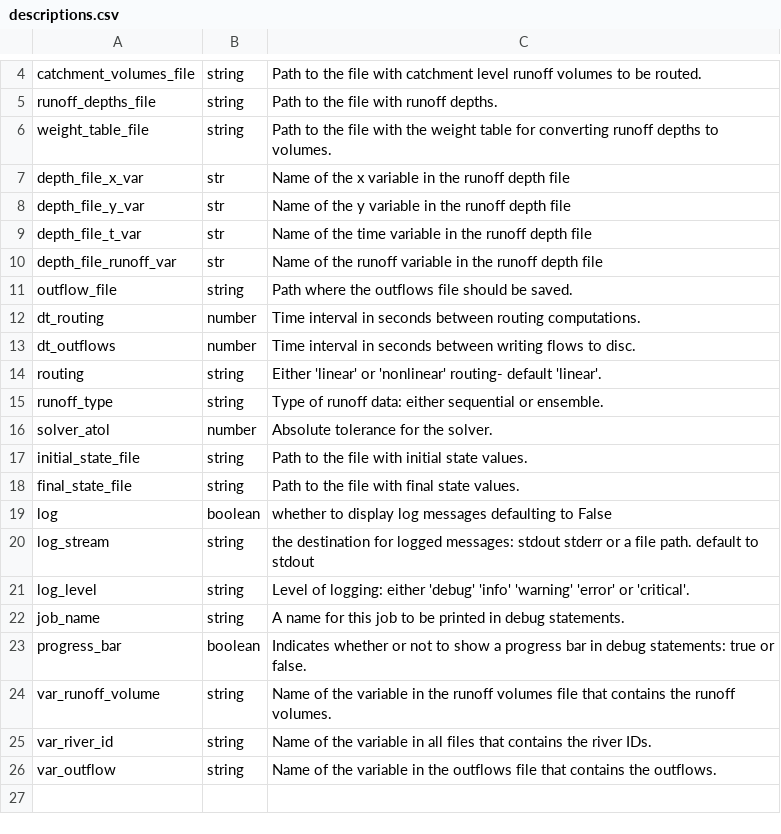
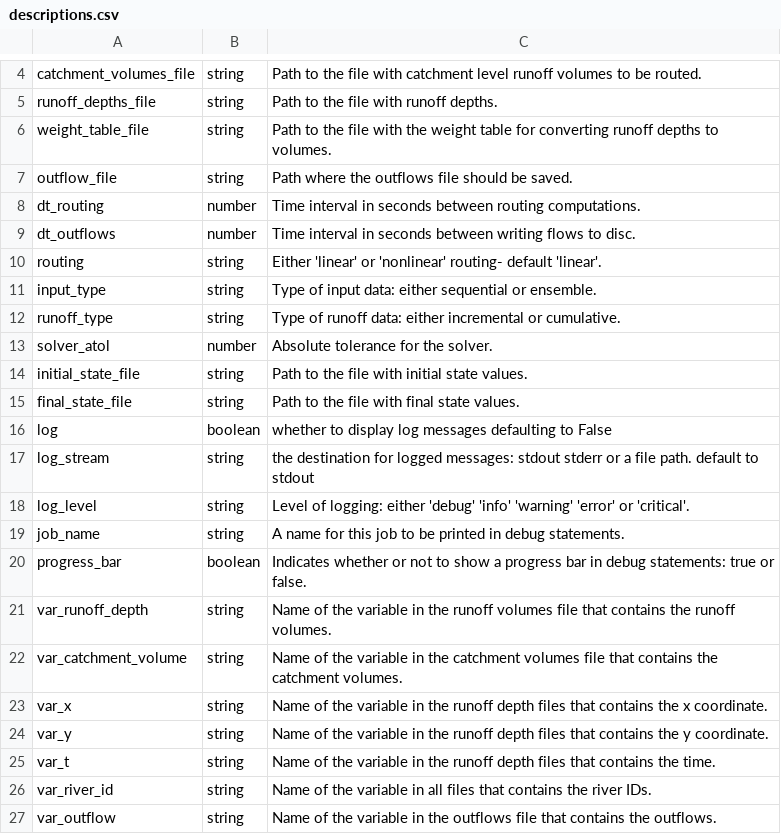
Before and after one commit to rileyhales/river-route, a CSV file: config_files/descriptions.csv, drawn as a sheet; only a part is shown, gaps mark what is left out.

```diff
--- a/config_files/descriptions.csv
+++ b/config_files/descriptions.csv
@@ -6,6 +6,2 @@ runoff_depths_file,string,Path to the file with runoff depths.
 weight_table_file,string,Path to the file with the weight table for converting runoff depths to volumes.
-depth_file_x_var,str,Name of the x variable in the runoff depth file
-depth_file_y_var,str,Name of the y variable in the runoff depth file
-depth_file_t_var,str,Name of the time variable in the runoff depth file
-depth_file_runoff_var,str,Name of the runoff variable in the runoff depth file
 outflow_file,string,Path where the outflows file should be saved.
@@ -14,3 +10,4 @@ dt_outflows,number,Time interval in seconds between writing flows to disc.
 routing,string,Either 'linear' or 'nonlinear' routing- default 'linear'.
-runoff_type,string,Type of runoff data: either sequential or ensemble.
+input_type,string,Type of input data: either sequential or ensemble.
+runoff_type,string,Type of runoff data: either incremental or cumulative.
 solver_atol,number,Absolute tolerance for the solver.
@@ -23,3 +20,7 @@ job_name,string,A name for this job to be printed in debug statements.
 progress_bar,boolean,Indicates whether or not to show a progress bar in debug statements: true or false.
-var_runoff_volume,string,Name of the variable in the runoff volumes file that contains the runoff volumes.
+var_runoff_depth,string,Name of the variable in the runoff volumes file that contains the runoff volumes.
+var_catchment_volume,string,Name of the variable in the catchment volumes file that contains the catchment volumes.
+var_x,string,Name of the variable in the runoff depth files that contains the x coordinate.
+var_y,string,Name of the variable in the runoff depth files that contains the y coordinate.
+var_t,string,Name of the variable in the runoff depth files that contains the time.
 var_river_id,string,Name of the variable in all files that contains the river IDs.
```
Also changed, not shown: 7 other files.
